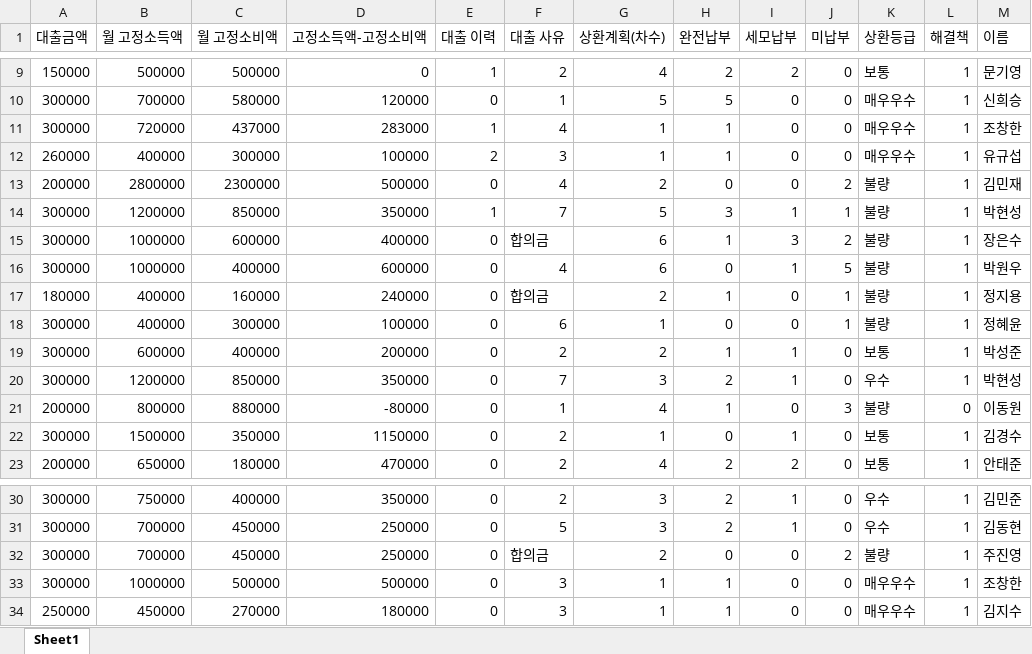
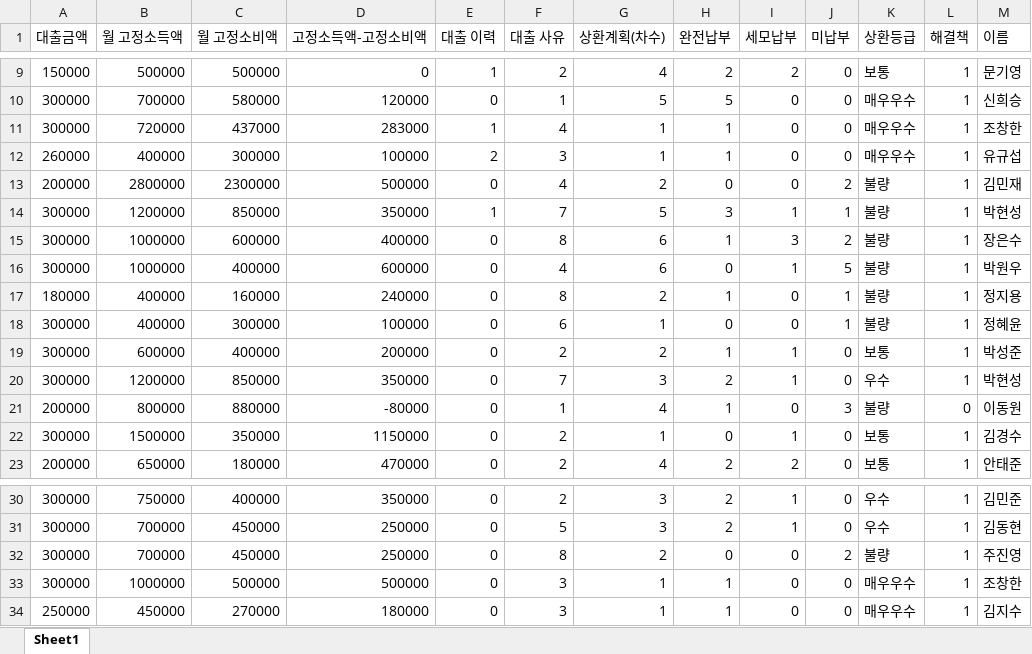
Before and after one commit to hbinfromk/kidari, an Excel workbook: 2018_kidarifund_dataset_after.xlsx, sheet Sheet1, drawn as a sheet; only a part is shown, gaps mark what is left out; values as stored, in another font and other column widths than the file's, no borders; the diff names each change by its address in the sheet, - before the commit and + after, or states it on an @@ line.

```diff
--- a/2018_kidarifund_dataset_after.xlsx (sheet Sheet1)
+++ b/2018_kidarifund_dataset_after.xlsx (sheet Sheet1)
-F15 (대출 사유): 합의금
+F15 (대출 사유): 8
-F17 (대출 사유): 합의금
+F17 (대출 사유): 8
-F32 (대출 사유): 합의금
+F32 (대출 사유): 8
```
Also changed, not shown: 2018_kidarifund_dataset_after2.xlsx, 2019_kidarifund_dataset_after.xlsx, 2 other files.
